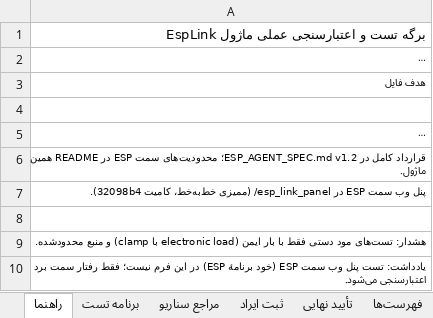
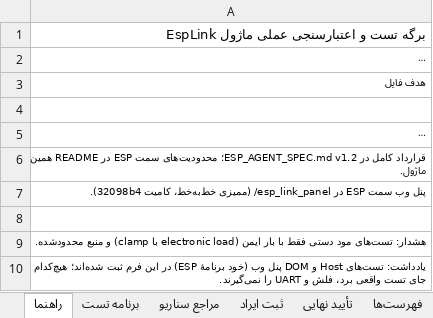
Before and after one commit to sargoliwork101-ui/ChangeOver, an Excel workbook: Firmware/Modules/EspLink/EspLink_Validation.xlsx, sheet راهنما, drawn as a sheet; long unchanged cells end in …; values as stored, in another font and other column widths than the file's, no borders; the diff names each change by its address in the sheet, - before the commit and + after, or states it on an @@ line.

```diff
--- a/Firmware/Modules/EspLink/EspLink_Validation.xlsx (sheet راهنما)
+++ b/Firmware/Modules/EspLink/EspLink_Validation.xlsx (sheet راهنما)
-A10: یادداشت: تست پنل وب سمت ESP (خود برنامهٔ ESP) در این فرم نیست؛ فقط رفتار سمت برد اعتبارسنجی می‌شود.
+A10: یادداشت: تست‌های Host و DOM پنل وب (خود برنامهٔ ESP) در این فرم ثبت شده‌اند؛ هیچ‌کدام جای تست واقعی برد، فلش و UART را نمی‌گیرند.
```
Also changed, not shown: sheet برنامه تست, sheet مراجع سناریو, sheet تأیید نهایی, Firmware/Modules/CalLut/CalLut_Validation.xlsx, 23 other files.
